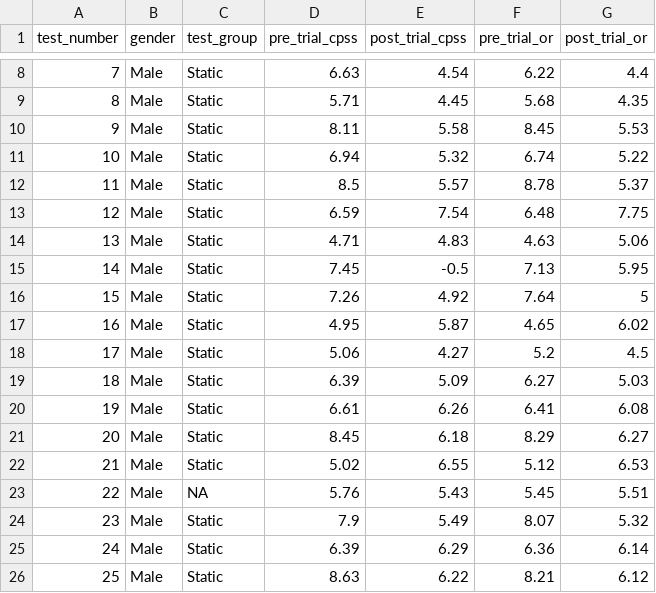
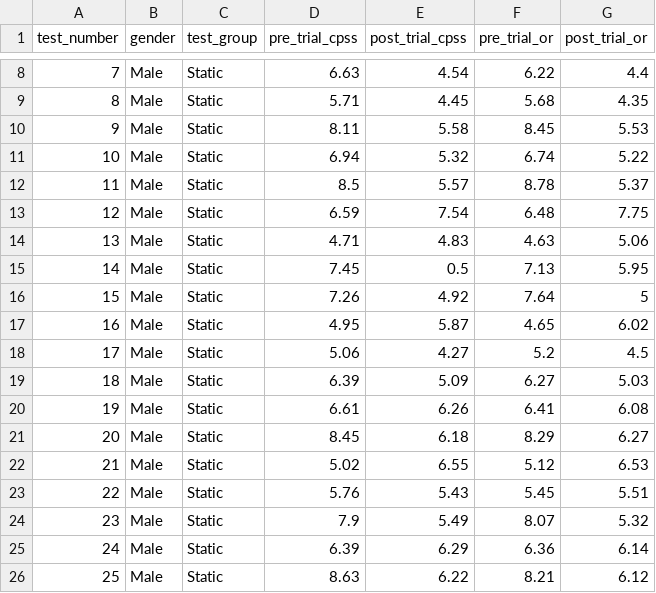
Before and after one commit to SCunn/2022_DAIE_GCA_SH_SC, a CSV file: daie_ca3_data_14.csv, drawn as a sheet; only a part is shown, gaps mark what is left out.

Commit message:
test.R added for experimenting with r code, changes to csv. file on 22 and 14

```diff
--- a/daie_ca3_data_14.csv
+++ b/daie_ca3_data_14.csv
@@ -14,3 +14,3 @@ test_number,gender,test_group,pre_trial_cpss,post_trial_cpss,pre_trial_or,post_t
 13,Male,Static,4.71,4.83,4.63,5.06
-14,Male,Static,7.45,-0.5,7.13,5.95
+14,Male,Static,7.45,0.5,7.13,5.95
 15,Male,Static,7.26,4.92,7.64,5
@@ -22,3 +22,3 @@ test_number,gender,test_group,pre_trial_cpss,post_trial_cpss,pre_trial_or,post_t
 21,Male,Static,5.02,6.55,5.12,6.53
-22,Male,NA,5.76,5.43,5.45,5.51
+22,Male,Static,5.76,5.43,5.45,5.51
 23,Male,Static,7.9,5.49,8.07,5.32
```
Also changed, not shown: 1 other file.
